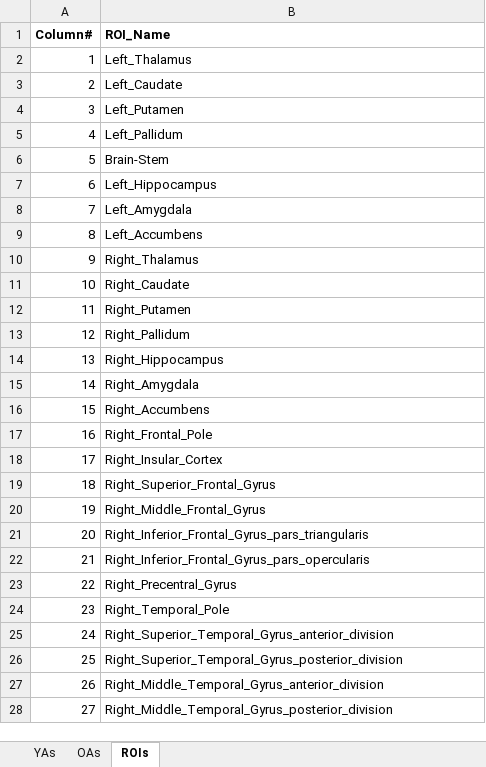
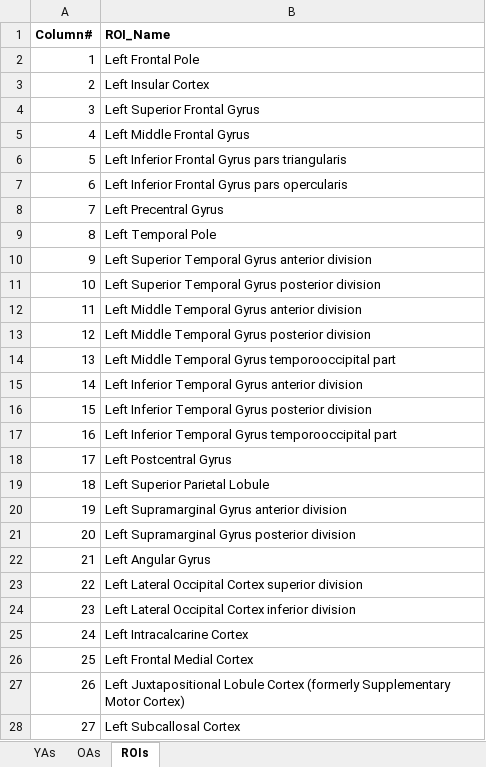
Before and after one commit to S-Gur/LangAge, an Excel workbook: meta.xlsx, sheet ROIs, drawn as a sheet; only a part is shown; values as stored, in another font and other column widths than the file's, no borders; the diff covers the shown part only; the diff names each change by its address in the sheet, - before the commit and + after, or states it on an @@ line.

Commit message:
03-02-2019
Update meta data (ROIs IDs and names) and share python code for RF with features selection

```diff
--- a/meta.xlsx (sheet ROIs)
+++ b/meta.xlsx (sheet ROIs)
-B2 (ROI_Name): Left_Thalamus
+B2 (ROI_Name): Left Frontal Pole
-B3 (ROI_Name): Left_Caudate
+B3 (ROI_Name): Left Insular Cortex
-B4 (ROI_Name): Left_Putamen
+B4 (ROI_Name): Left Superior Frontal Gyrus
-B5 (ROI_Name): Left_Pallidum
+B5 (ROI_Name): Left Middle Frontal Gyrus
-B6 (ROI_Name): Brain-Stem
+B6 (ROI_Name): Left Inferior Frontal Gyrus pars triangularis
-B7 (ROI_Name): Left_Hippocampus
+B7 (ROI_Name): Left Inferior Frontal Gyrus pars opercularis
-B8 (ROI_Name): Left_Amygdala
+B8 (ROI_Name): Left Precentral Gyrus
-B9 (ROI_Name): Left_Accumbens
+B9 (ROI_Name): Left Temporal Pole
-B10 (ROI_Name): Right_Thalamus
+B10 (ROI_Name): Left Superior Temporal Gyrus anterior division
-B11 (ROI_Name): Right_Caudate
+B11 (ROI_Name): Left Superior Temporal Gyrus posterior division
-B12 (ROI_Name): Right_Putamen
+B12 (ROI_Name): Left Middle Temporal Gyrus anterior division
-B13 (ROI_Name): Right_Pallidum
+B13 (ROI_Name): Left Middle Temporal Gyrus posterior division
-B14 (ROI_Name): Right_Hippocampus
+B14 (ROI_Name): Left Middle Temporal Gyrus temporooccipital part
-B15 (ROI_Name): Right_Amygdala
+B15 (ROI_Name): Left Inferior Temporal Gyrus anterior division
-B16 (ROI_Name): Right_Accumbens
+B16 (ROI_Name): Left Inferior Temporal Gyrus posterior division
-B17 (ROI_Name): Right_Frontal_Pole
+B17 (ROI_Name): Left Inferior Temporal Gyrus temporooccipital part
-B18 (ROI_Name): Right_Insular_Cortex
+B18 (ROI_Name): Left Postcentral Gyrus
-B19 (ROI_Name): Right_Superior_Frontal_Gyrus
+B19 (ROI_Name): Left Superior Parietal Lobule
-B20 (ROI_Name): Right_Middle_Frontal_Gyrus
+B20 (ROI_Name): Left Supramarginal Gyrus anterior division
-B21 (ROI_Name): Right_Inferior_Frontal_Gyrus_pars_triangularis
+B21 (ROI_Name): Left Supramarginal Gyrus posterior division
-B22 (ROI_Name): Right_Inferior_Frontal_Gyrus_pars_opercularis
+B22 (ROI_Name): Left Angular Gyrus
-B23 (ROI_Name): Right_Precentral_Gyrus
+B23 (ROI_Name): Left Lateral Occipital Cortex superior division
-B24 (ROI_Name): Right_Temporal_Pole
+B24 (ROI_Name): Left Lateral Occipital Cortex inferior division
-B25 (ROI_Name): Right_Superior_Temporal_Gyrus_anterior_division
+B25 (ROI_Name): Left Intracalcarine Cortex
-B26 (ROI_Name): Right_Superior_Temporal_Gyrus_posterior_division
+B26 (ROI_Name): Left Frontal Medial Cortex
-B27 (ROI_Name): Right_Middle_Temporal_Gyrus_anterior_division
+B27 (ROI_Name): Left Juxtapositional Lobule Cortex (formerly Supplementary Motor Cortex)
-B28 (ROI_Name): Right_Middle_Temporal_Gyrus_posterior_division
+B28 (ROI_Name): Left Subcallosal Cortex
```
Also changed, not shown: 84 edited cells elsewhere in this sheet, 2 other files.
